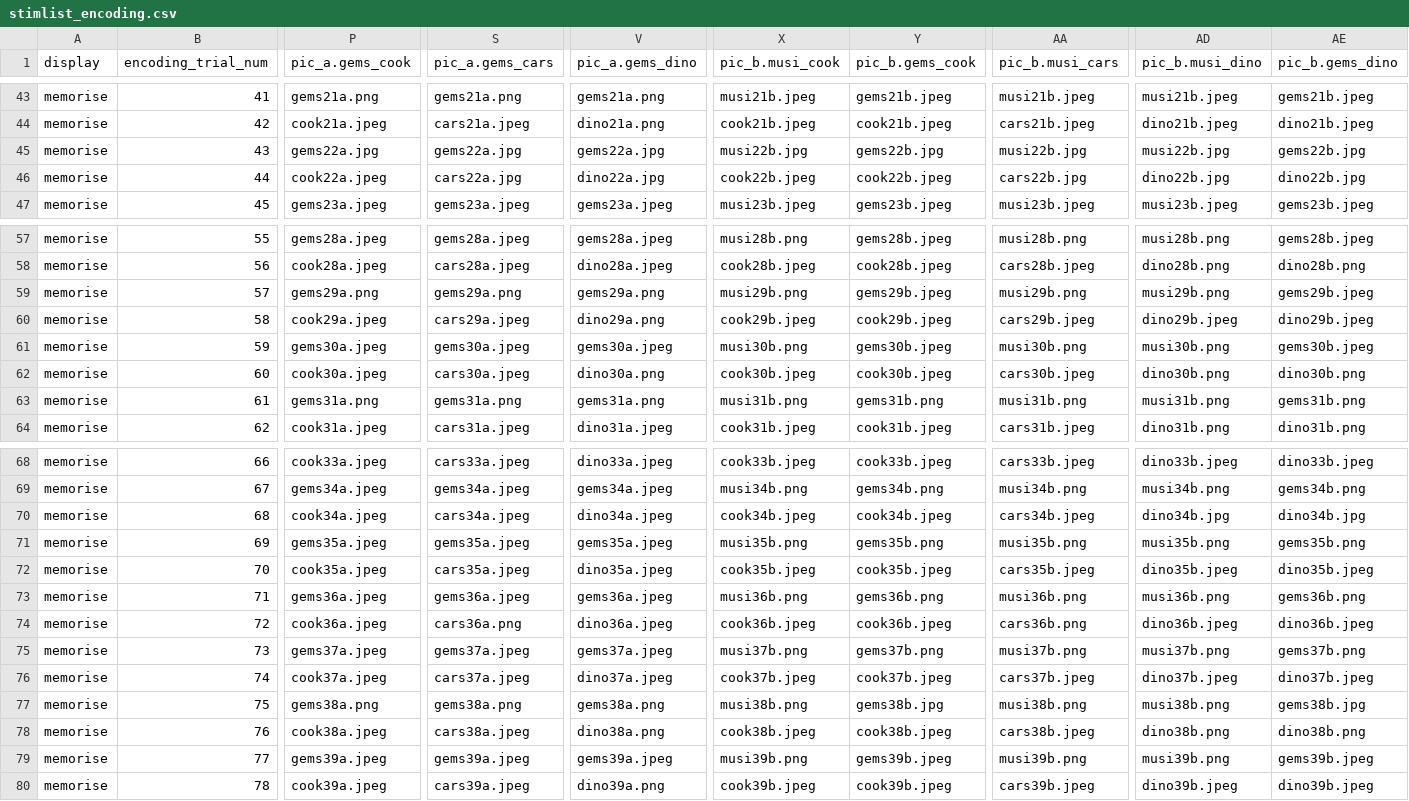
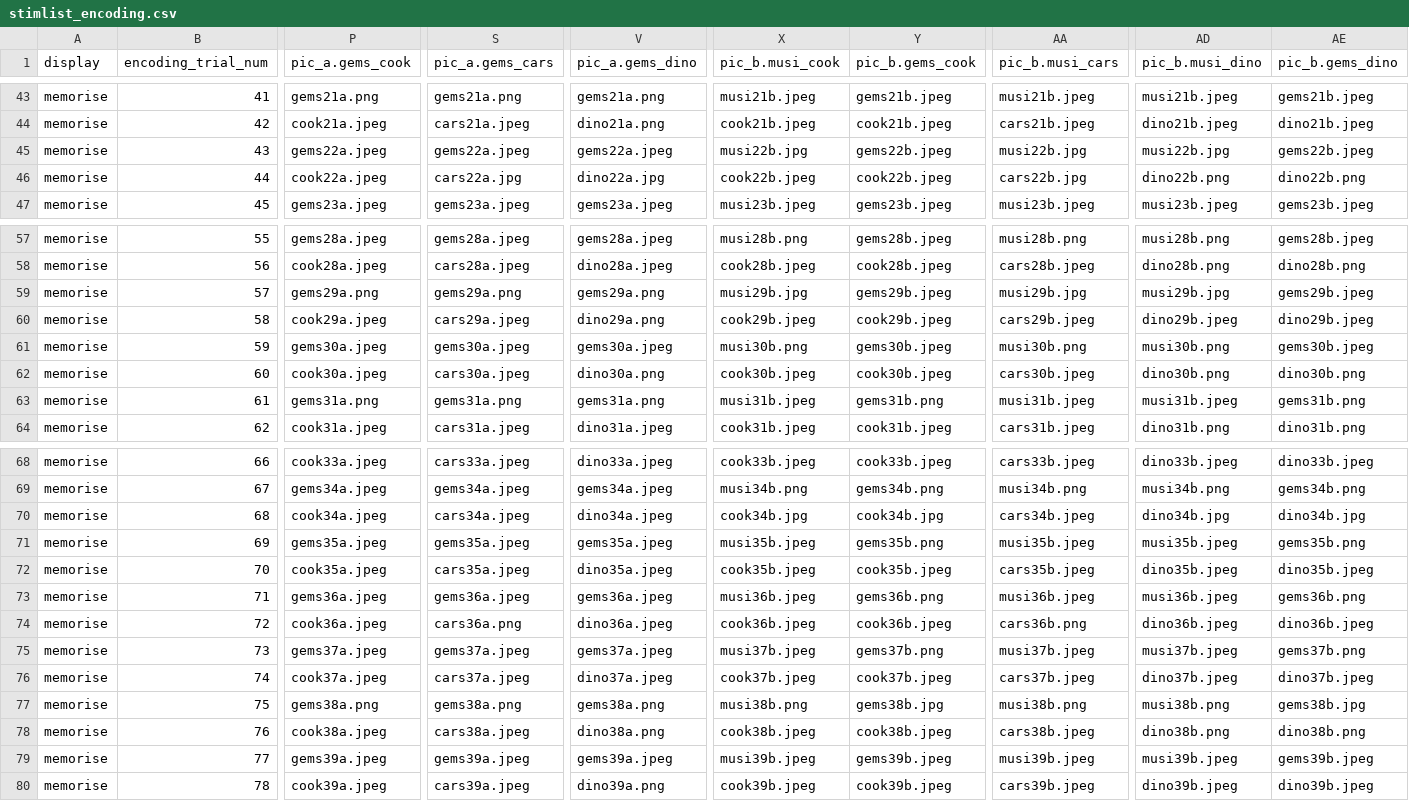
Before and after one commit to monicathieu/jeopardizing, a CSV file: stim_stuff/stimlist_encoding.csv, drawn as a sheet; only a part is shown, gaps mark what is left out; the diff covers the shown part only; the diff names each change by its address in the sheet, - before the commit and + after, or states it on an @@ line.

```diff
--- a/stim_stuff/stimlist_encoding.csv
+++ b/stim_stuff/stimlist_encoding.csv
-P45 (pic_a.gems_cook): gems22a.jpg
+P45 (pic_a.gems_cook): gems22a.jpeg
-S45 (pic_a.gems_cars): gems22a.jpg
+S45 (pic_a.gems_cars): gems22a.jpeg
-V45 (pic_a.gems_dino): gems22a.jpg
+V45 (pic_a.gems_dino): gems22a.jpeg
-Y45 (pic_b.gems_cook): gems22b.jpg
+Y45 (pic_b.gems_cook): gems22b.jpeg
-AE45 (pic_b.gems_dino): gems22b.jpg
+AE45 (pic_b.gems_dino): gems22b.jpeg
-AD46 (pic_b.musi_dino): dino22b.jpg
+AD46 (pic_b.musi_dino): dino22b.png
-AE46 (pic_b.gems_dino): dino22b.jpg
+AE46 (pic_b.gems_dino): dino22b.png
-X59 (pic_b.musi_cook): musi29b.png
+X59 (pic_b.musi_cook): musi29b.jpg
-AA59 (pic_b.musi_cars): musi29b.png
+AA59 (pic_b.musi_cars): musi29b.jpg
-AD59 (pic_b.musi_dino): musi29b.png
+AD59 (pic_b.musi_dino): musi29b.jpg
-X63 (pic_b.musi_cook): musi31b.png
+X63 (pic_b.musi_cook): musi31b.jpeg
-AA63 (pic_b.musi_cars): musi31b.png
+AA63 (pic_b.musi_cars): musi31b.jpeg
-AD63 (pic_b.musi_dino): musi31b.png
+AD63 (pic_b.musi_dino): musi31b.jpeg
-X70 (pic_b.musi_cook): cook34b.jpeg
+X70 (pic_b.musi_cook): cook34b.jpg
-Y70 (pic_b.gems_cook): cook34b.jpeg
+Y70 (pic_b.gems_cook): cook34b.jpg
-X71 (pic_b.musi_cook): musi35b.png
+X71 (pic_b.musi_cook): musi35b.jpeg
-AA71 (pic_b.musi_cars): musi35b.png
+AA71 (pic_b.musi_cars): musi35b.jpeg
-AD71 (pic_b.musi_dino): musi35b.png
+AD71 (pic_b.musi_dino): musi35b.jpeg
-X73 (pic_b.musi_cook): musi36b.png
+X73 (pic_b.musi_cook): musi36b.jpeg
-AA73 (pic_b.musi_cars): musi36b.png
+AA73 (pic_b.musi_cars): musi36b.jpeg
-AD73 (pic_b.musi_dino): musi36b.png
+AD73 (pic_b.musi_dino): musi36b.jpeg
-X75 (pic_b.musi_cook): musi37b.png
+X75 (pic_b.musi_cook): musi37b.jpeg
-AA75 (pic_b.musi_cars): musi37b.png
+AA75 (pic_b.musi_cars): musi37b.jpeg
-AD75 (pic_b.musi_dino): musi37b.png
+AD75 (pic_b.musi_dino): musi37b.jpeg
-X79 (pic_b.musi_cook): musi39b.png
+X79 (pic_b.musi_cook): musi39b.jpeg
-AA79 (pic_b.musi_cars): musi39b.png
+AA79 (pic_b.musi_cars): musi39b.jpeg
-AD79 (pic_b.musi_dino): musi39b.png
+AD79 (pic_b.musi_dino): musi39b.jpeg
```
Also changed, not shown: 3 edited cells elsewhere in this file, stim_stuff/master_spreadsheet.csv, stim_stuff/stimlist_retrieval_pics.csv.
